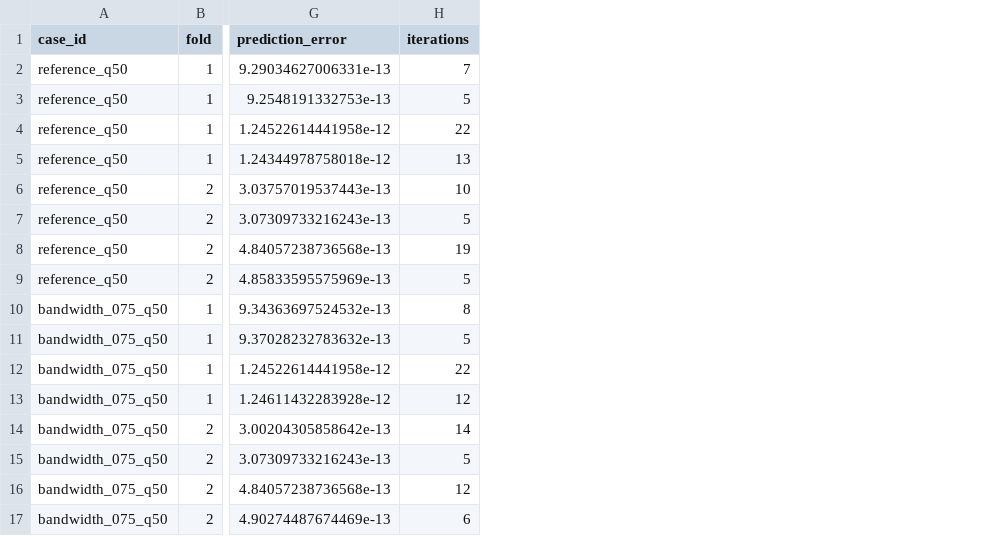
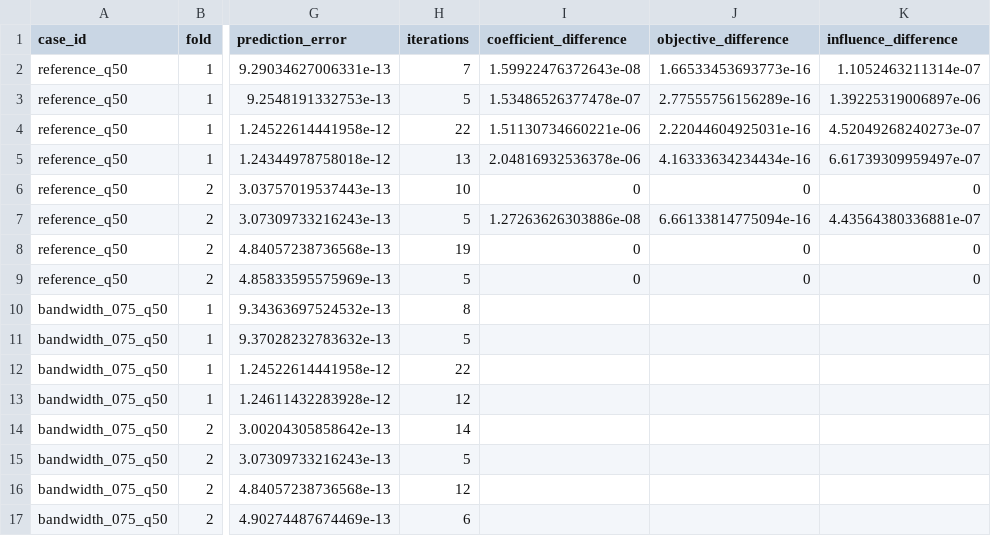
Before and after one commit to Stork343/jpDMEQR, a CSV file: results/preflight/soynam_20261031/basis_precision_checks.csv, drawn as a sheet; only a part is shown, gaps mark what is left out; the diff names each change by its address in the sheet, - before the commit and + after, or states it on an @@ line.

```diff
--- a/results/preflight/soynam_20261031/basis_precision_checks.csv
+++ b/results/preflight/soynam_20261031/basis_precision_checks.csv
+column I (coefficient_difference), rows 2-9: 1.59922476372643e-08 | 1.53486526377478e-07 | 1.51130734660221e-06 | 2.04816932536378e-06 | 0 | 1.27263626303886e-08 | 0 | 0
+column J (objective_difference), rows 2-9: 1.66533453693773e-16 | 2.77555756156289e-16 | 2.22044604925031e-16 | 4.16333634234434e-16 | 0 | 6.66133814775094e-16 | 0 | 0
+column K (influence_difference), rows 2-9: 1.1052463211314e-07 | 1.39225319006897e-06 | 4.52049268240273e-07 | 6.61739309959497e-07 | 0 | 4.43564380336881e-07 | 0 | 0
```
Also changed, not shown: 23 other files.
